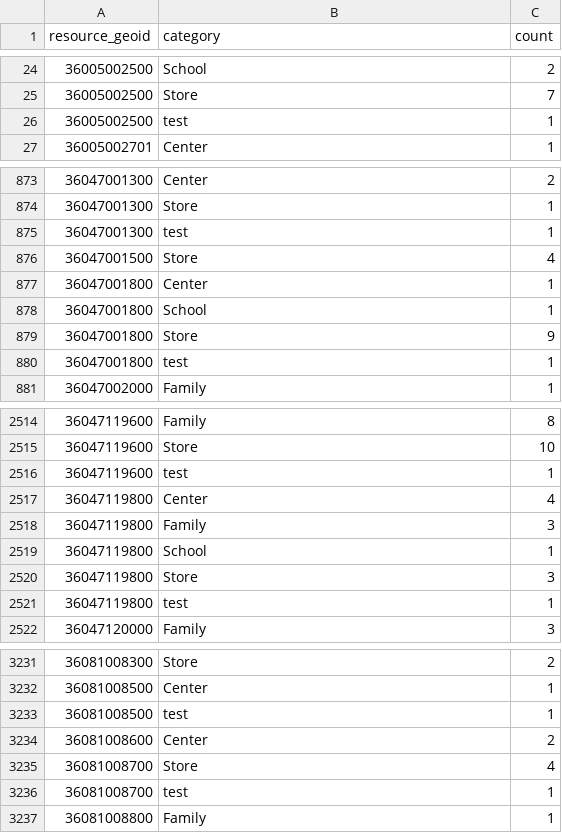
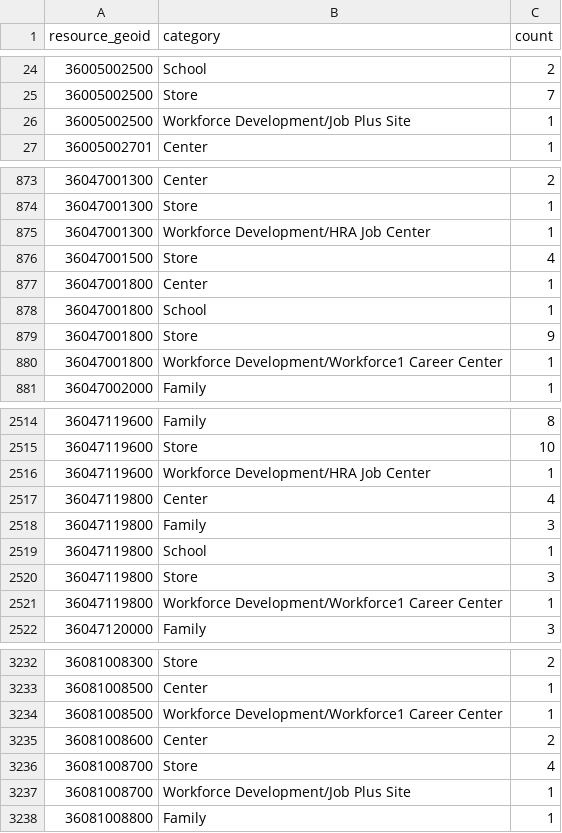
Before and after one commit to jwattier/nycdsa_ccc_nyc, a CSV file: ccc_nyc_shiny/resources/resource_count_by_geo.csv, drawn as a sheet; only a part is shown, gaps mark what is left out; the diff covers the shown part only.

```diff
--- a/ccc_nyc_shiny/resources/resource_count_by_geo.csv
+++ b/ccc_nyc_shiny/resources/resource_count_by_geo.csv
@@ -25,3 +25,3 @@
 36005002500,Store,7
-36005002500,test,1
+36005002500,Workforce Development/Job Plus Site,1
 36005002701,Center,1
@@ -874,3 +874,3 @@
 36047001300,Store,1
-36047001300,test,1
+36047001300,Workforce Development/HRA Job Center,1
 36047001500,Store,4
@@ -879,3 +879,3 @@
 36047001800,Store,9
-36047001800,test,1
+36047001800,Workforce Development/Workforce1 Career Center,1
 36047002000,Family,1
@@ -2515,3 +2515,3 @@
 36047119600,Store,10
-36047119600,test,1
+36047119600,Workforce Development/HRA Job Center,1
 36047119800,Center,4
@@ -2520,3 +2520,3 @@
 36047119800,Store,3
-36047119800,test,1
+36047119800,Workforce Development/Workforce1 Career Center,1
 36047120000,Family,3
@@ -3232,6 +3233,6 @@
 36081008500,Center,1
-36081008500,test,1
+36081008500,Workforce Development/Workforce1 Career Center,1
 36081008600,Center,2
 36081008700,Store,4
-36081008700,test,1
+36081008700,Workforce Development/Job Plus Site,1
 36081008800,Family,1
```
Also changed, not shown: 3 added rows and 45 edited cells elsewhere in this file, 3 other files.
